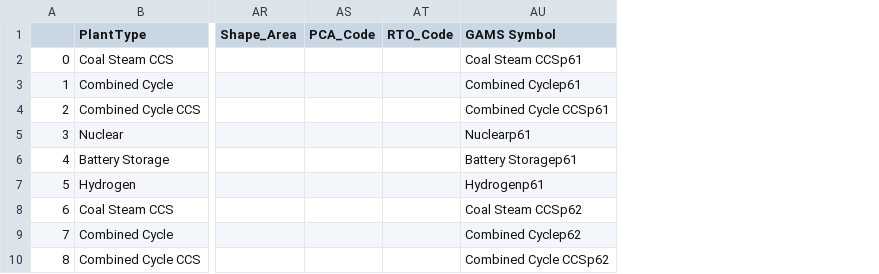
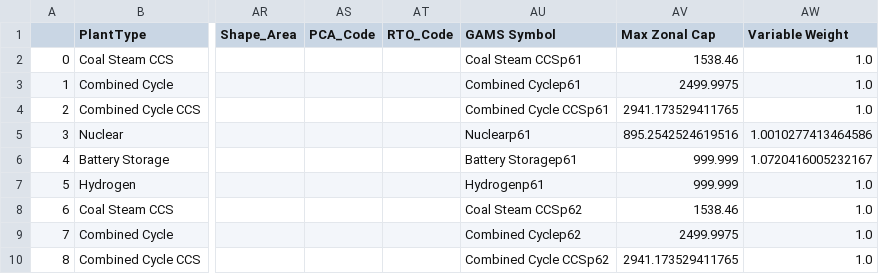
Before and after one commit to atpham88/Power-H2-MGA, a CSV file: Python/Results_ERCOT_reference_TrueREFERENCE/MGA/2050CO2Cap0/newTechsCE2050.csv, drawn as a sheet; only a part is shown, gaps mark what is left out; the diff names each change by its address in the sheet, - before the commit and + after, or states it on an @@ line.

```diff
--- a/Python/Results_ERCOT_reference_TrueREFERENCE/MGA/2050CO2Cap0/newTechsCE2050.csv
+++ b/Python/Results_ERCOT_reference_TrueREFERENCE/MGA/2050CO2Cap0/newTechsCE2050.csv
+column AV (Max Zonal Cap), rows 2-10: 1538.46 | 2499.9975 | 2941.173529411765 | 895.2542524619516 | 999.999 | 999.999 | 1538.46 | 2499.9975 | 2941.173529411765
+column AW (Variable Weight), rows 2-10: 1.0 | 1.0 | 1.0 | 1.0010277413464586 | 1.0720416005232167 | 1.0 | 1.0 | 1.0 | 1.0
```
Also changed, not shown: Python/Results_ERCOT_reference_TrueREFERENCE/MGA/2050CO2Cap0/mcGenCE2050.csv, Python/Results_ERCOT_reference_TrueREFERENCE/MGA/2050CO2Cap0/vChargetechCE2050.csv, 40 other files.
